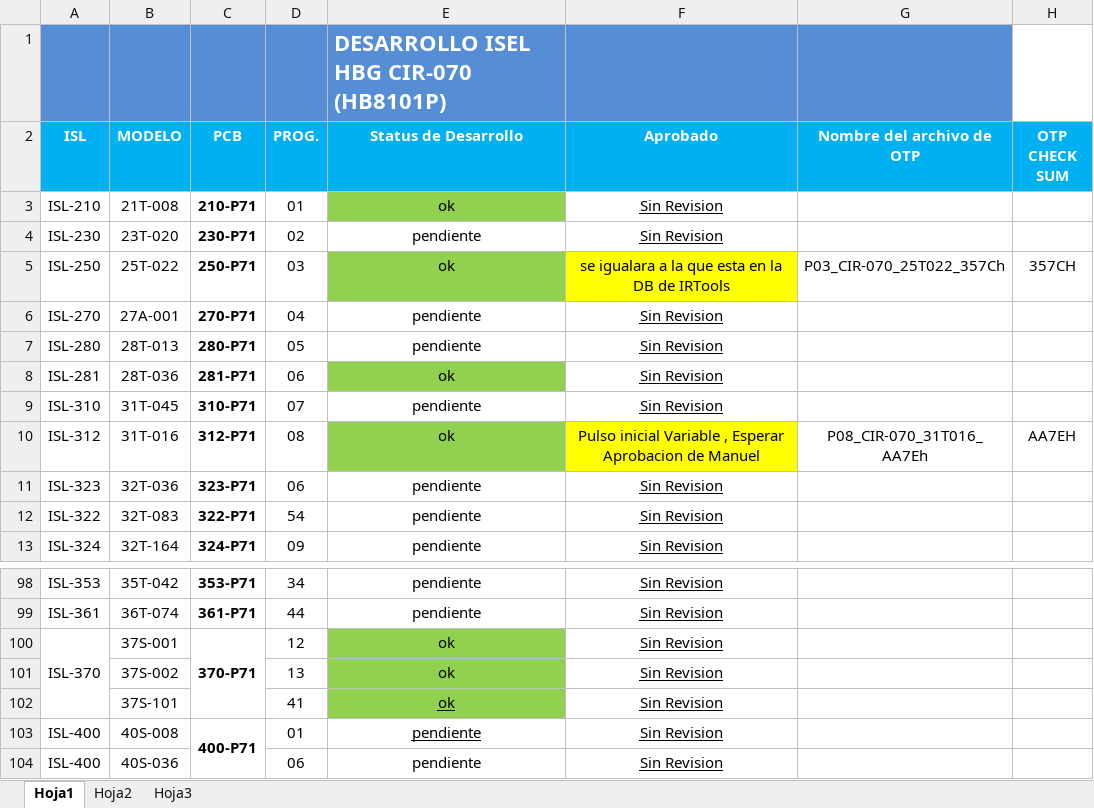
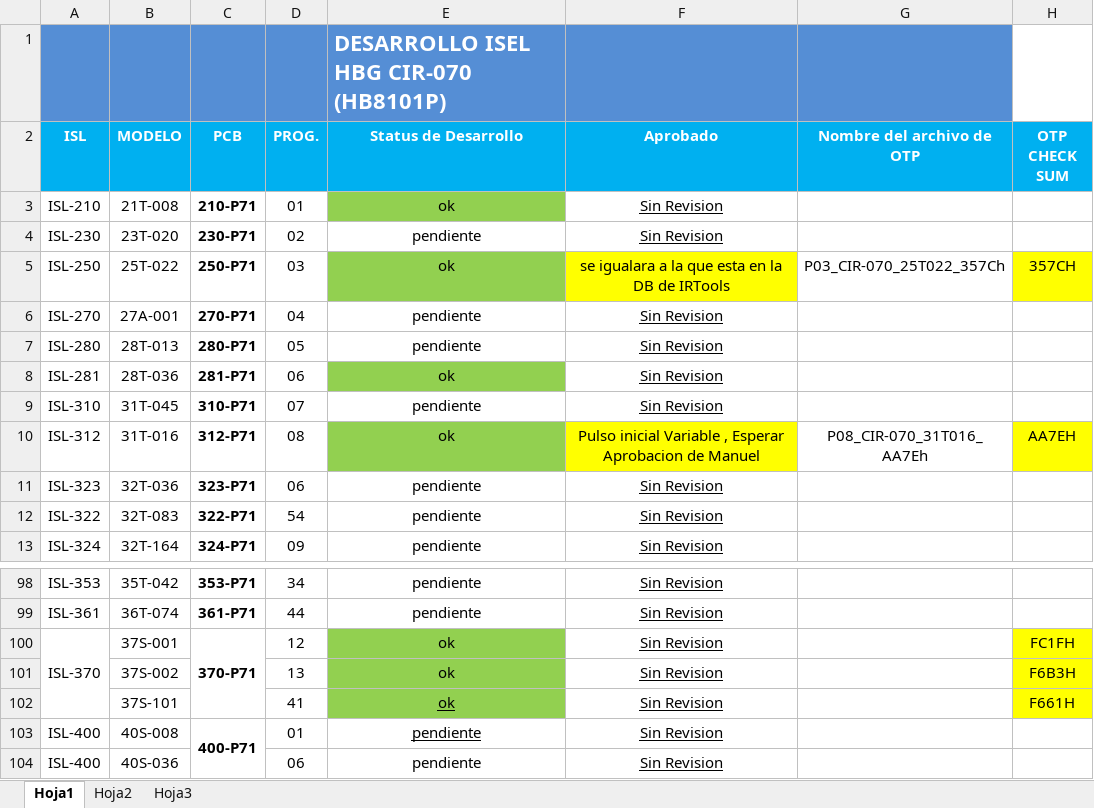
Before and after one commit to omarhernandez/PROTOCOL-GBH, an Excel workbook: protocolos_status.xlsx, sheet Hoja1, drawn as a sheet; only a part is shown, gaps mark what is left out; values as stored, in another font and other column widths than the file's, no borders; the diff names each change by its address in the sheet, - before the commit and + after, or states it on an @@ line.

```diff
--- a/protocolos_status.xlsx (sheet Hoja1)
+++ b/protocolos_status.xlsx (sheet Hoja1)
-H5 fill: none
+H5 fill: #FFFF00
-H10 fill: none
+H10 fill: #FFFF00
-H100 (OTP CHECK SUM): (empty)
+H100 (OTP CHECK SUM): FC1FH
-H100:H102 fill: none
+H100:H102 fill: #FFFF00
-H101 (OTP CHECK SUM): (empty)
+H101 (OTP CHECK SUM): F6B3H
-H102 (OTP CHECK SUM): (empty)
+H102 (OTP CHECK SUM): F661H
```
Also changed, not shown: 13 other files.
